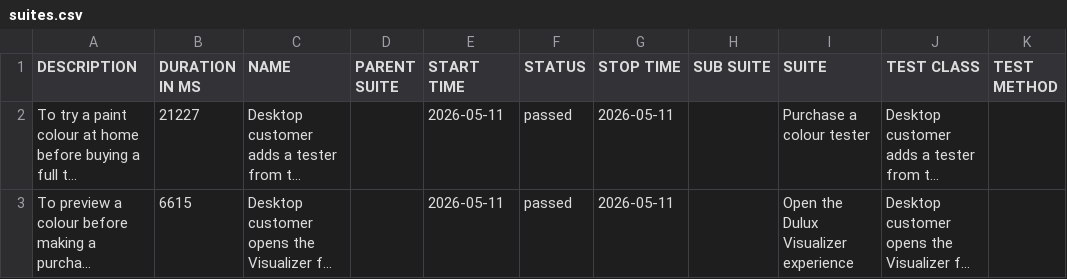
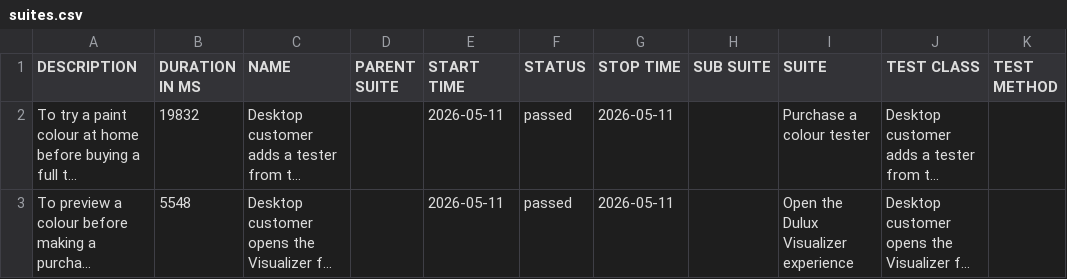
Before and after one commit to magdaU/playwright-java-dulux-uk, a CSV file: data/suites.csv, drawn as a sheet; long unchanged cells end in …; the diff names each change by its address in the sheet, - before the commit and + after, or states it on an @@ line.

```diff
--- a/data/suites.csv
+++ b/data/suites.csv
-B2 (DURATION IN MS): 21227
+B2 (DURATION IN MS): 19832
-B3 (DURATION IN MS): 6615
+B3 (DURATION IN MS): 5548
```
Also changed, not shown: 18 other files.
